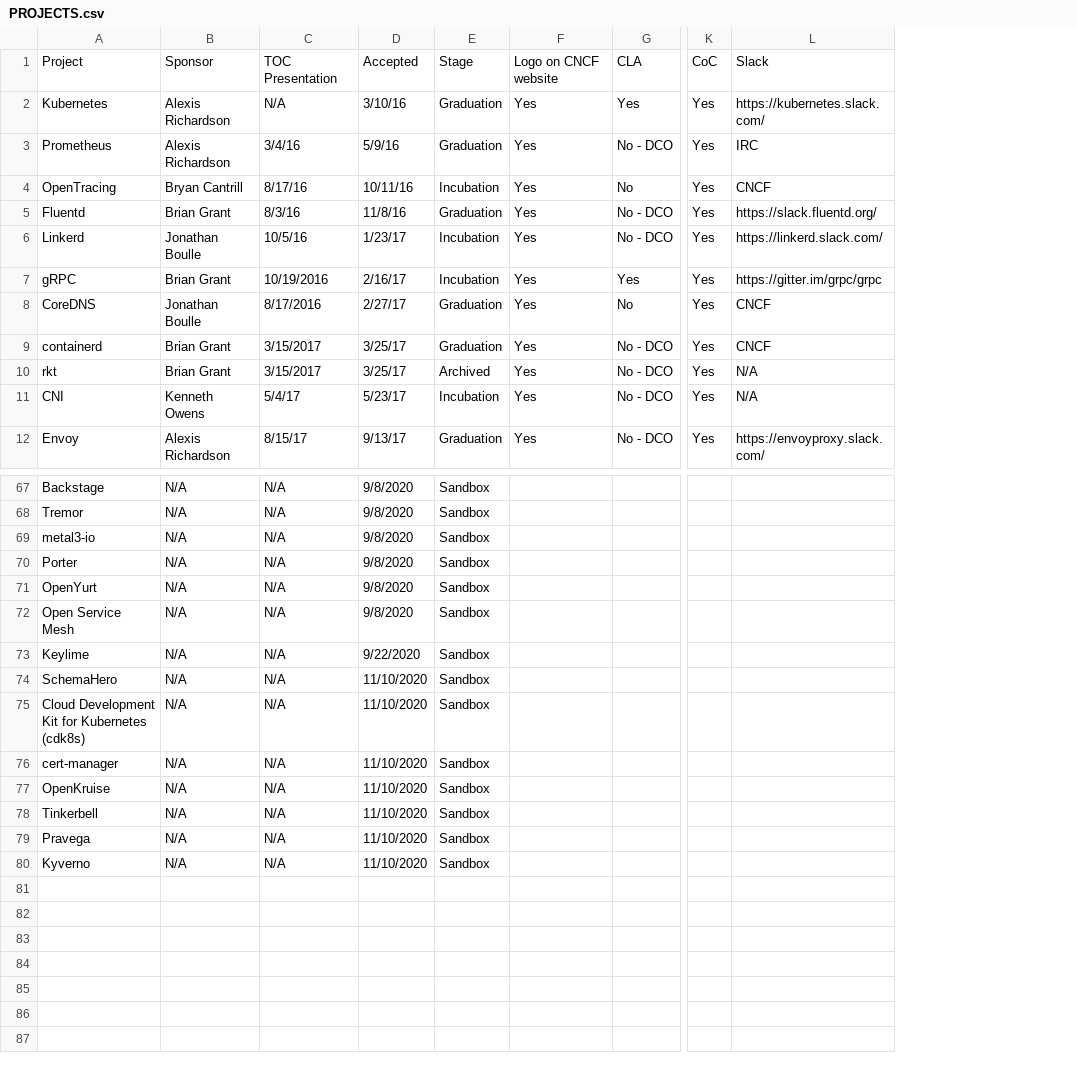
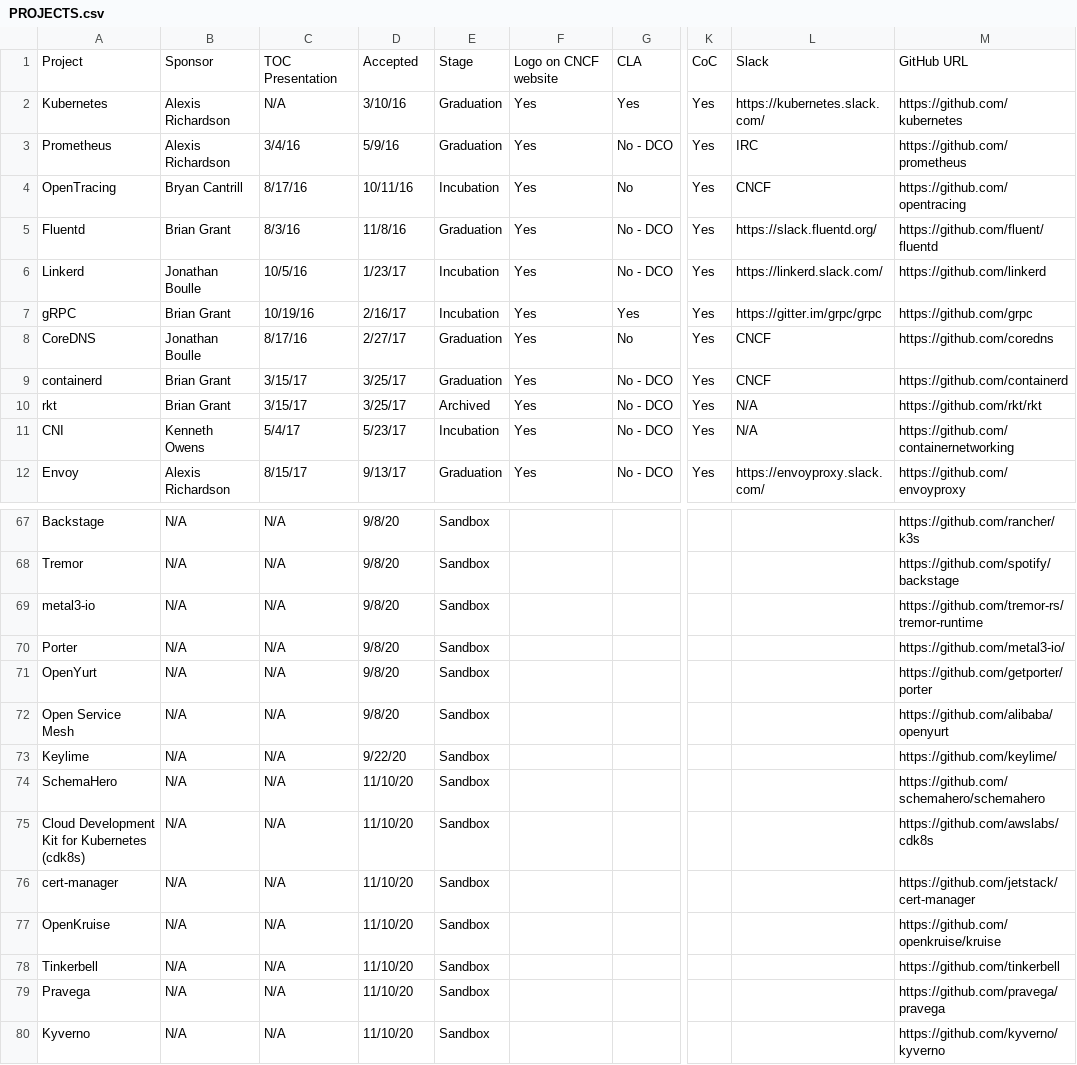
Before and after one commit to cncf/toc, a CSV file: docs/PROJECTS.csv, drawn as a sheet; only a part is shown, gaps mark what is left out; the diff covers the shown part only; the diff names each change by its address in the sheet, - before the commit and + after, or states it on an @@ line.

```diff
--- a/docs/PROJECTS.csv
+++ b/docs/PROJECTS.csv
+column M, rows 1-12: GitHub URL | https://github.com/kubernetes | https://github.com/prometheus | https://github.com/opentracing | https://github.com/fluent/fluentd | https://github.com/linkerd | https://github.com/grpc | https://github.com/coredns | https://github.com/containerd | https://github.com/rkt/rkt | https://github.com/containernetworking | https://github.com/envoyproxy; rows 67-80: https://github.com/rancher/k3s | https://github.com/spotify/backstage | https://github.com/tremor-rs/tremor-runtime | https://github.com/metal3-io/ | https://github.com/getporter/porter | https://github.com/alibaba/openyurt | https://github.com/keylime/ | https://github.com/schemahero/schemahero | https://github.com/awslabs/cdk8s | https://github.com/jetstack/cert-manager | https://github.com/openkruise/kruise | https://github.com/tinkerbell | https://github.com/pravega/pravega | https://github.com/kyverno/kyverno
-C7: 10/19/2016
+C7: 10/19/16
-C8: 8/17/2016
+C8: 8/17/16
-C9:C10: 3/15/2017
+C9:C10: 3/15/17
-D67:D72: 9/8/2020
+D67:D72: 9/8/20
-D73: 9/22/2020
+D73: 9/22/20
-D74:D80: 11/10/2020
+D74:D80: 11/10/20
```
Also changed, not shown: 29 edited cells elsewhere in this file.
